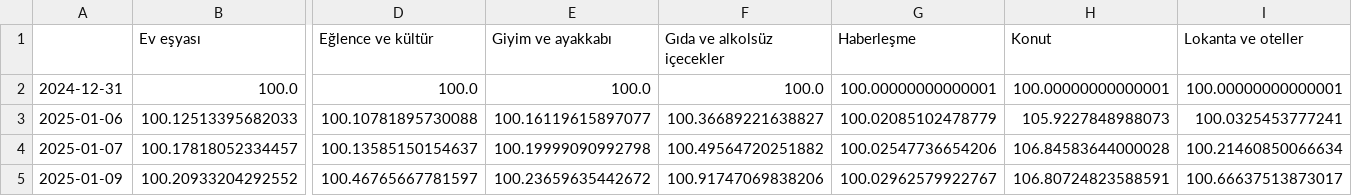
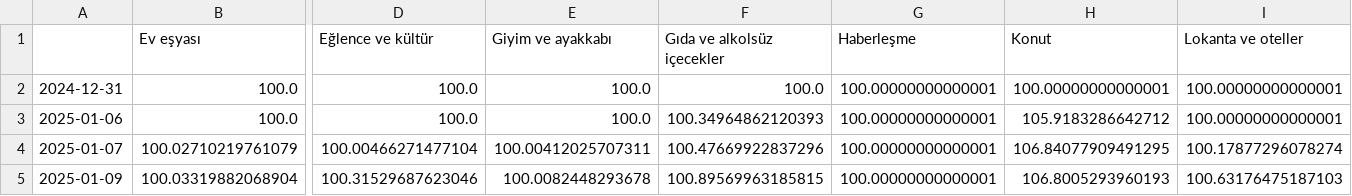
Before and after one commit to kaboya19/web-tufe-streamlit, a CSV file: anagruplar.csv, drawn as a sheet; only a part is shown, gaps mark what is left out; the diff covers the shown part only; the diff names each change by its address in the sheet, - before the commit and + after, or states it on an @@ line.

```diff
--- a/anagruplar.csv
+++ b/anagruplar.csv
-B3 (Ev eşyası): 100.12513395682033
+B3 (Ev eşyası): 100.0
-D3 (Eğlence ve kültür): 100.10781895730088
+D3 (Eğlence ve kültür): 100.0
-E3 (Giyim ve ayakkabı): 100.16119615897077
+E3 (Giyim ve ayakkabı): 100.0
-F3 (Gıda ve alkolsüz içecekler): 100.36689221638827
+F3 (Gıda ve alkolsüz içecekler): 100.34964862120393
-G3 (Haberleşme): 100.02085102478779
+G3 (Haberleşme): 100.00000000000001
-H3 (Konut): 105.9227848988073
+H3 (Konut): 105.9183286642712
-I3 (Lokanta ve oteller): 100.0325453777241
+I3 (Lokanta ve oteller): 100.00000000000001
-B4 (Ev eşyası): 100.17818052334457
+B4 (Ev eşyası): 100.02710219761079
-D4 (Eğlence ve kültür): 100.13585150154637
+D4 (Eğlence ve kültür): 100.00466271477104
-E4 (Giyim ve ayakkabı): 100.19999090992798
+E4 (Giyim ve ayakkabı): 100.00412025707311
-F4 (Gıda ve alkolsüz içecekler): 100.49564720251882
+F4 (Gıda ve alkolsüz içecekler): 100.47669922837296
-G4 (Haberleşme): 100.02547736654206
+G4 (Haberleşme): 100.00000000000001
-H4 (Konut): 106.84583644000028
+H4 (Konut): 106.84077909491295
-I4 (Lokanta ve oteller): 100.21460850066634
+I4 (Lokanta ve oteller): 100.17877296078274
-B5 (Ev eşyası): 100.20933204292552
+B5 (Ev eşyası): 100.03319882068904
-D5 (Eğlence ve kültür): 100.46765667781597
+D5 (Eğlence ve kültür): 100.31529687623046
-E5 (Giyim ve ayakkabı): 100.23659635442672
+E5 (Giyim ve ayakkabı): 100.0082448293678
-F5 (Gıda ve alkolsüz içecekler): 100.91747069838206
+F5 (Gıda ve alkolsüz içecekler): 100.89569963185815
-G5 (Haberleşme): 100.02962579922767
+G5 (Haberleşme): 100.00000000000001
-H5 (Konut): 106.80724823588591
+H5 (Konut): 106.8005293960193
-I5 (Lokanta ve oteller): 100.66637513873017
+I5 (Lokanta ve oteller): 100.63176475187103
```
Also changed, not shown: 151 edited cells elsewhere in this file, ağırlıklartüfe.csv, endeksler.csv, 4 other files.
